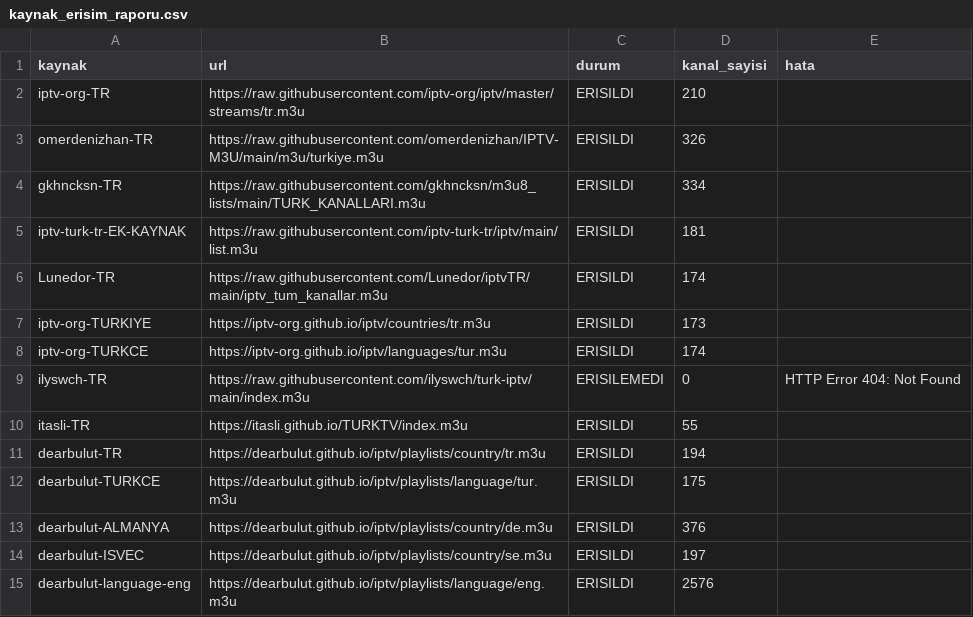
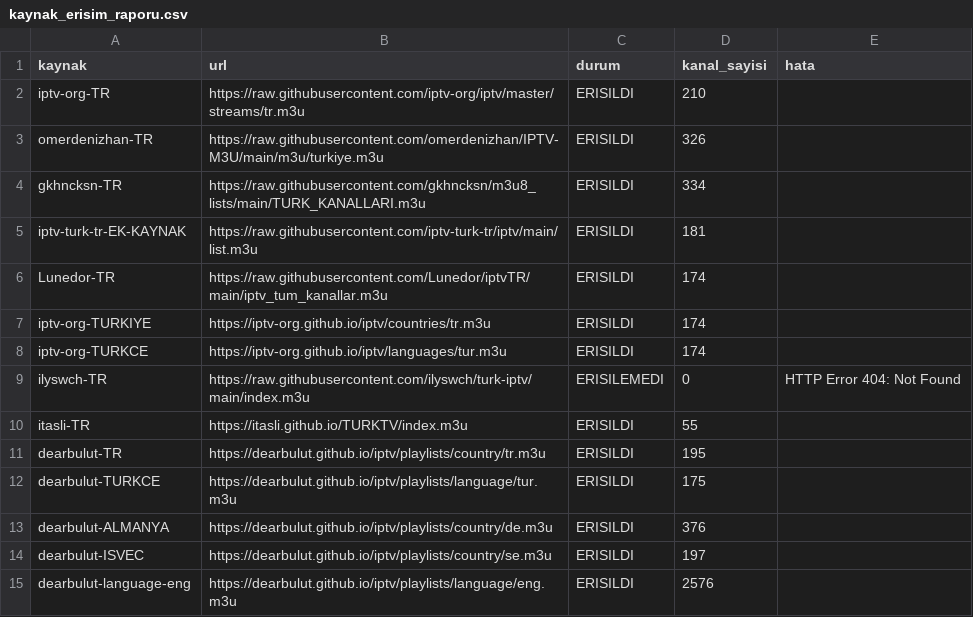
Before and after one commit to Madsc55/madsc-tv, a CSV file: madsc_kesif/kaynak_erisim_raporu.csv, drawn as a sheet.

```diff
--- a/madsc_kesif/kaynak_erisim_raporu.csv
+++ b/madsc_kesif/kaynak_erisim_raporu.csv
@@ -6,3 +6,3 @@ iptv-turk-tr-EK-KAYNAK,https://raw.githubusercontent.com/iptv-turk-tr/iptv/main/
 Lunedor-TR,https://raw.githubusercontent.com/Lunedor/iptvTR/main/iptv_tum_kanallar.m3u,ERISILDI,174,
-iptv-org-TURKIYE,https://iptv-org.github.io/iptv/countries/tr.m3u,ERISILDI,173,
+iptv-org-TURKIYE,https://iptv-org.github.io/iptv/countries/tr.m3u,ERISILDI,174,
 iptv-org-TURKCE,https://iptv-org.github.io/iptv/languages/tur.m3u,ERISILDI,174,
@@ -10,3 +10,3 @@ ilyswch-TR,https://raw.githubusercontent.com/ilyswch/turk-iptv/main/index.m3u,ER
 itasli-TR,https://itasli.github.io/TURKTV/index.m3u,ERISILDI,55,
-dearbulut-TR,https://dearbulut.github.io/iptv/playlists/country/tr.m3u,ERISILDI,194,
+dearbulut-TR,https://dearbulut.github.io/iptv/playlists/country/tr.m3u,ERISILDI,195,
 dearbulut-TURKCE,https://dearbulut.github.io/iptv/playlists/language/tur.m3u,ERISILDI,175,
```
Also changed, not shown: madsc_kesif/ana_liste_calismayanlar.csv, madsc_kesif/ana_liste_saglik_raporu.csv, 9 other files.
